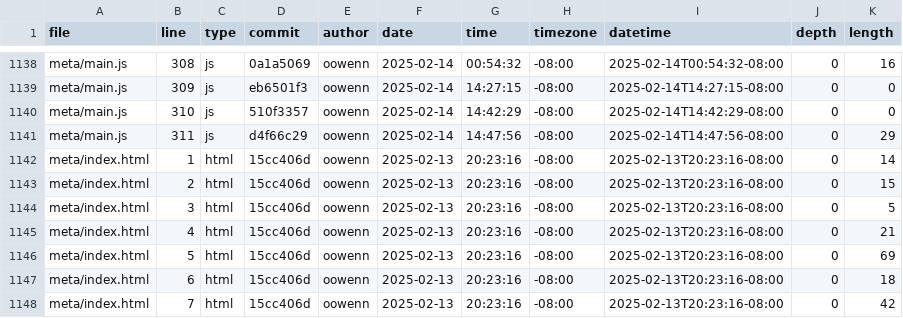
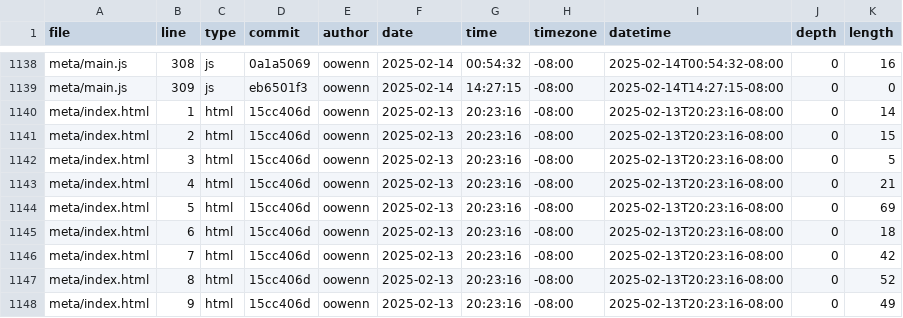
Before and after one commit to oowenn/portfolio, a CSV file: meta/loc.csv, drawn as a sheet; only a part is shown, gaps mark what is left out; the shorter side is filled out with more unchanged rows.

```diff
--- a/meta/loc.csv
+++ b/meta/loc.csv
@@ -1139,4 +1139,2 @@ meta/main.js,308,js,0a1a5069,oowenn,2025-02-14,00:54:32,-08:00,2025-02-14T00:54:
 meta/main.js,309,js,eb6501f3,oowenn,2025-02-14,14:27:15,-08:00,2025-02-14T14:27:15-08:00,0,0
-meta/main.js,310,js,510f3357,oowenn,2025-02-14,14:42:29,-08:00,2025-02-14T14:42:29-08:00,0,0
-meta/main.js,311,js,d4f66c29,oowenn,2025-02-14,14:47:56,-08:00,2025-02-14T14:47:56-08:00,0,29
 meta/index.html,1,html,15cc406d,oowenn,2025-02-13,20:23:16,-08:00,2025-02-13T20:23:16-08:00,0,14
```
